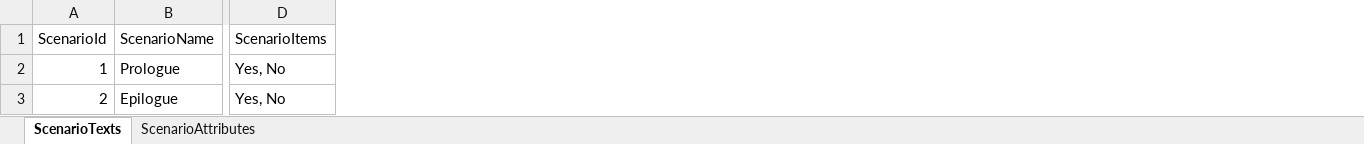
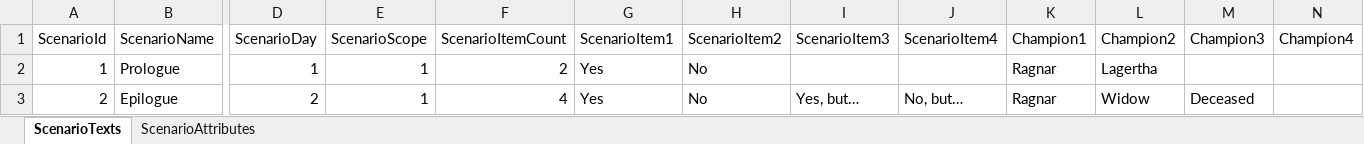
Before and after one commit to aquito/aquito2014, an Excel workbook: Event_system/Event_system/docs/ScenarioData.xlsx, sheet ScenarioTexts, drawn as a sheet; only a part is shown, gaps mark what is left out; values as stored, in another font and other column widths than the file's, no borders; removed rows and columns are numbered as before the commit, all else as after; the diff names each change by its address in the sheet, - before the commit and + after, or states it on an @@ line.

Commit message:
implemented reading scenario data from csv

```diff
--- a/Event_system/Event_system/docs/ScenarioData.xlsx (sheet ScenarioTexts)
+++ b/Event_system/Event_system/docs/ScenarioData.xlsx (sheet ScenarioTexts)
-column D (ScenarioItems), rows 2-3: Yes, No | Yes, No
+column D (ScenarioDay), rows 2-3: 1 | 2
+column E (ScenarioScope), rows 2-3: 1 | 1
+column F (ScenarioItemCount), rows 2-3: 2 | 4
+column G (ScenarioItem1), rows 2-3: Yes | Yes
+column H (ScenarioItem2), rows 2-3: No | No
+column I (ScenarioItem3), row 3: Yes, but…
+column J (ScenarioItem4), row 3: No, but…
+column K (Champion1), rows 2-3: Ragnar | Ragnar
+column L (Champion2), rows 2-3: Lagertha | Widow
+column M (Champion3), row 3: Deceased
+column N (Champion4), empty
```
Also changed, not shown: 11 other files.
